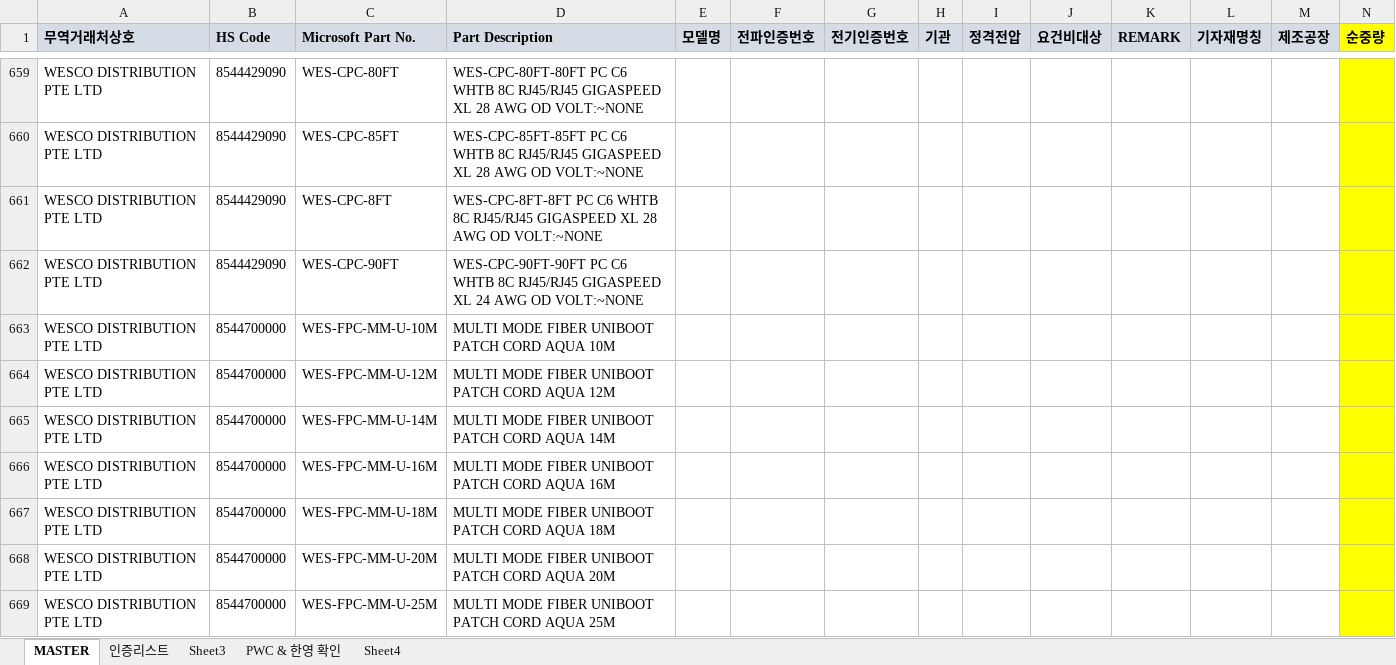
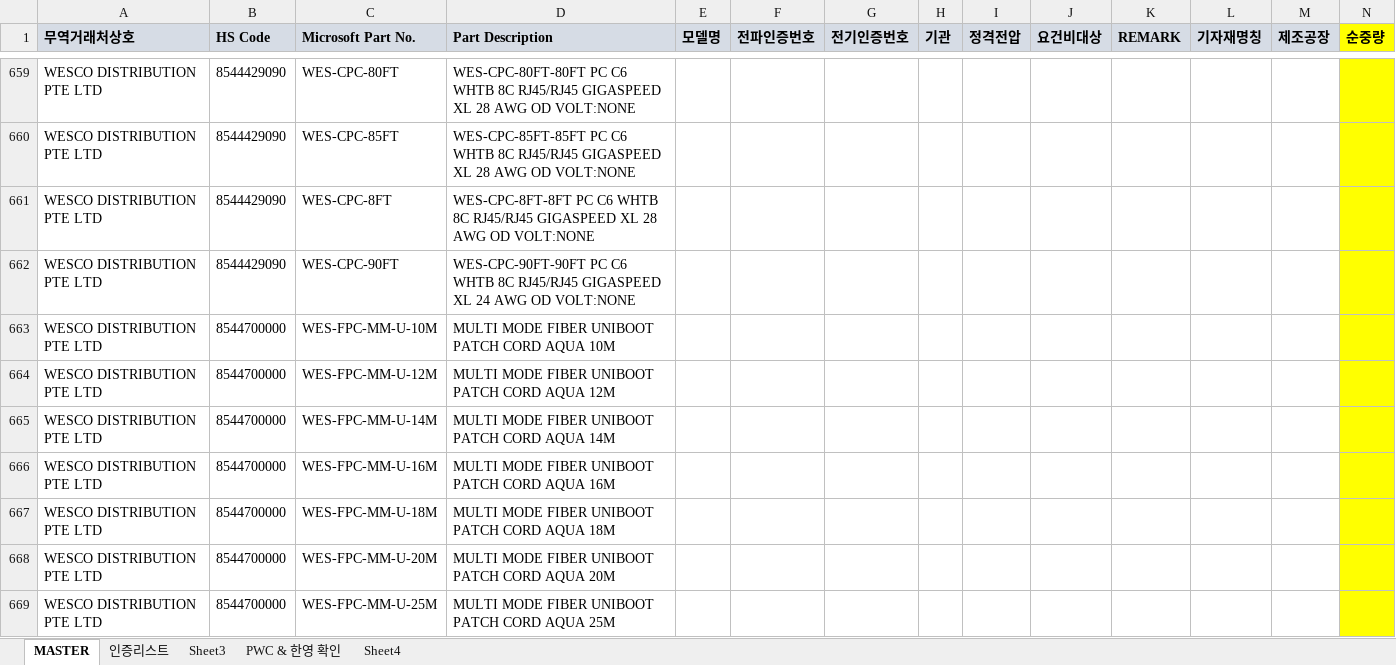
Before and after one commit to helloboraS/MS_PDF-TO-EXCEL, an Excel workbook: MASTER_MS5673.xlsx, sheet MASTER, drawn as a sheet; only a part is shown, gaps mark what is left out; values as stored, in another font and other column widths than the file's, no borders; conditional formats not drawn; the diff covers the shown part only; the diff names each change by its address in the sheet, - before the commit and + after, or states it on an @@ line.

```diff
--- a/MASTER_MS5673.xlsx (sheet MASTER)
+++ b/MASTER_MS5673.xlsx (sheet MASTER)
-D659 (Part Description): …AWG OD VOLT:~NONE
+D659 (Part Description): …AWG OD VOLT:NONE
-D660 (Part Description): …AWG OD VOLT:~NONE
+D660 (Part Description): …AWG OD VOLT:NONE
-D661 (Part Description): …AWG OD VOLT:~NONE
+D661 (Part Description): …AWG OD VOLT:NONE
-D662 (Part Description): …AWG OD VOLT:~NONE
+D662 (Part Description): …AWG OD VOLT:NONE
```
Also changed, not shown: 27 edited cells elsewhere in this sheet.
